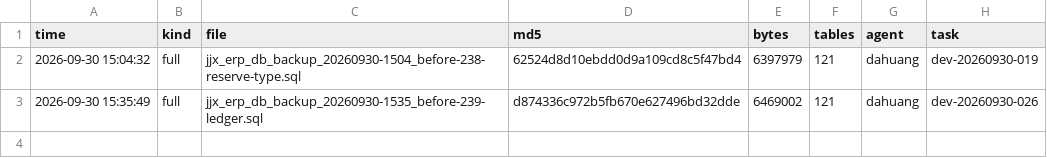
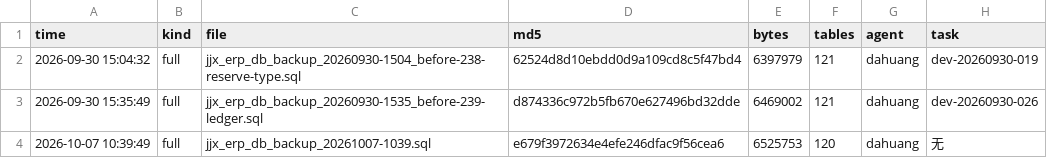
Before and after one commit to HelloLeoLyn/jjx, a TSV file: jjx-docs/sql/backups/backup-index.tsv, drawn as a sheet; the diff names each change by its address in the sheet, - before the commit and + after, or states it on an @@ line.

```diff
--- a/jjx-docs/sql/backups/backup-index.tsv
+++ b/jjx-docs/sql/backups/backup-index.tsv
+row 4: 2026-10-07 10:39:49 | full | jjx_erp_db_backup_20261007-1039.sql | e679f3972634e4efe246dfac9f56cea6 | 6525753 | 120 | dahuang | 无
```
Also changed, not shown: 14 other files.
